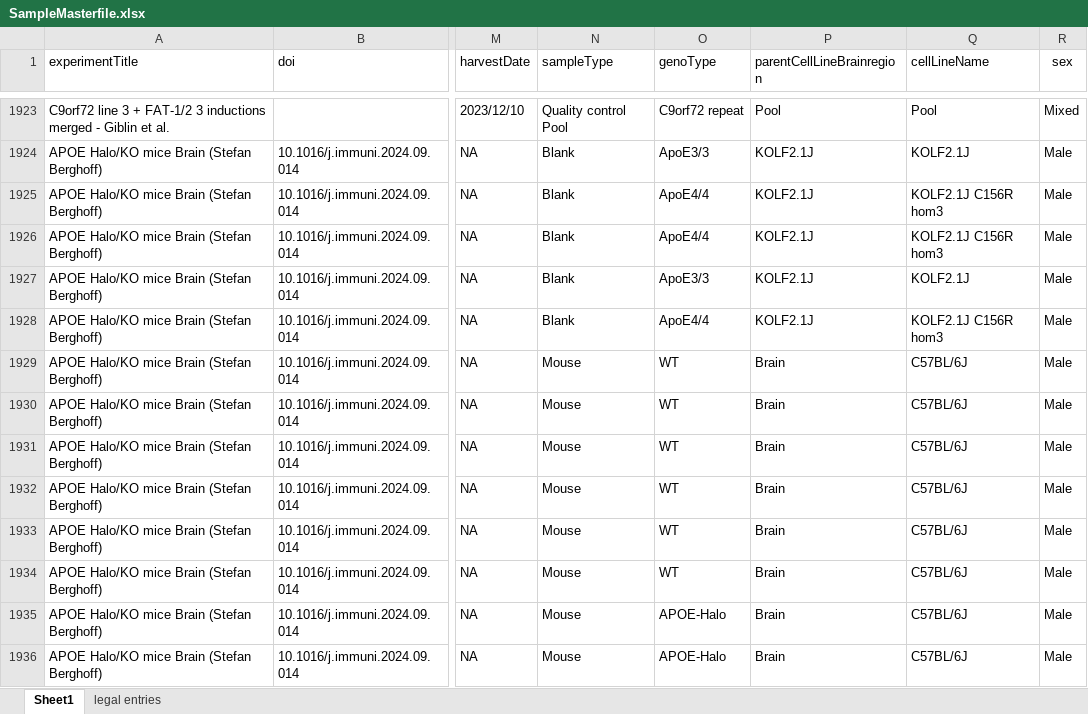
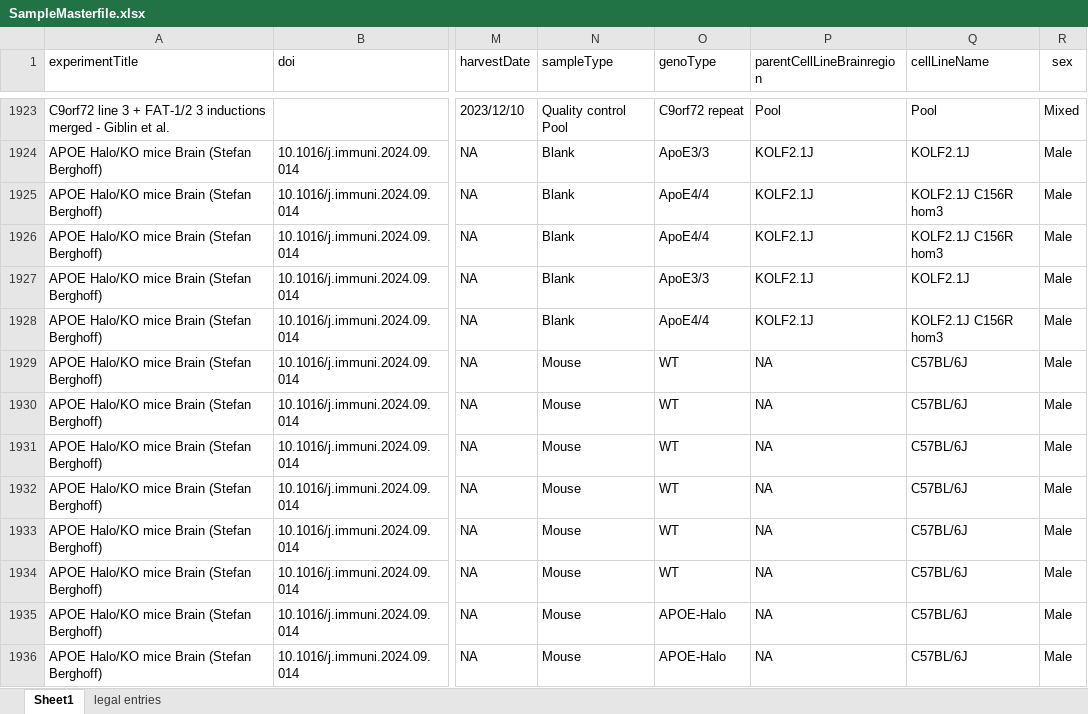
Before and after one commit to CPM-Metabolomics-Lipidomics/soda-light, an Excel workbook: data/Database/SampleMasterfile.xlsx, sheet Sheet1, drawn as a sheet; only a part is shown, gaps mark what is left out; values as stored, in another font and other column widths than the file's, no borders; charts and pictures and conditional formats not drawn; the diff covers the shown part only; the diff names each change by its address in the sheet, - before the commit and + after, or states it on an @@ line.

Commit message:
Removed brain specific annotation from ParentalCellLineBrainRegion column.

```diff
--- a/data/Database/SampleMasterfile.xlsx (sheet Sheet1)
+++ b/data/Database/SampleMasterfile.xlsx (sheet Sheet1)
-P1929:P1936 (parentCellLineBrainregion): Brain
+P1929:P1936 (parentCellLineBrainregion): NA
```
Also changed, not shown: 287 edited cells elsewhere in this sheet, 1 other file.
